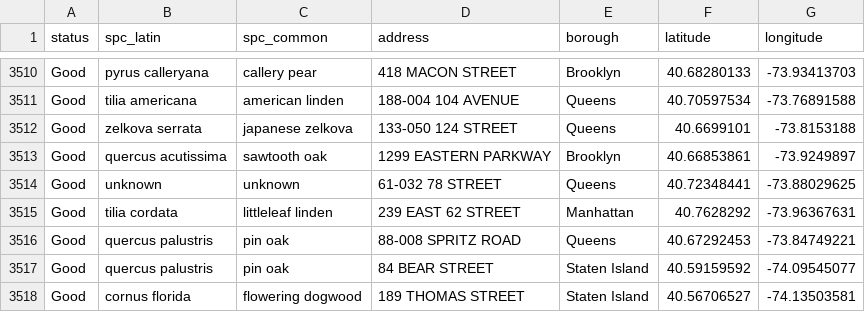
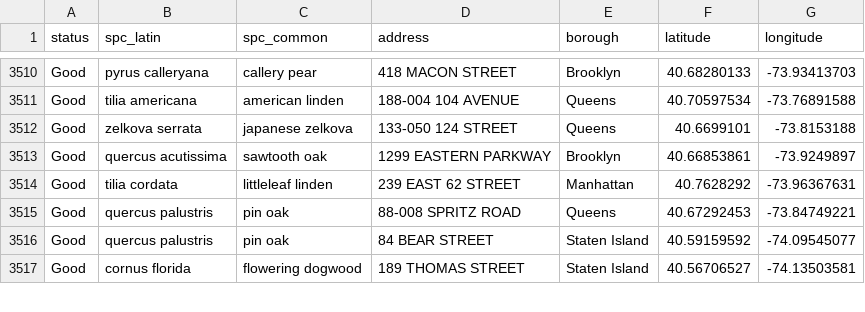
Before and after one commit to Farewell2000/NYC-Environmental-Data-Visualization-Game, a CSV file: data/tree/2015_Street_Tree.csv, drawn as a sheet; only a part is shown, gaps mark what is left out.

```diff
--- a/data/tree/2015_Street_Tree.csv
+++ b/data/tree/2015_Street_Tree.csv
@@ -3513,3 +3513,2 @@ Good,zelkova serrata,japanese zelkova,133-050 124 STREET,Queens,40.6699101,-73.8
 Good,quercus acutissima,sawtooth oak,1299 EASTERN PARKWAY,Brooklyn,40.66853861,-73.9249897
-Good,unknown,unknown,61-032 78 STREET,Queens,40.72348441,-73.88029625
 Good,tilia cordata,littleleaf linden,239 EAST 62 STREET,Manhattan,40.7628292,-73.96367631
```
Also changed, not shown: 21 other files.
